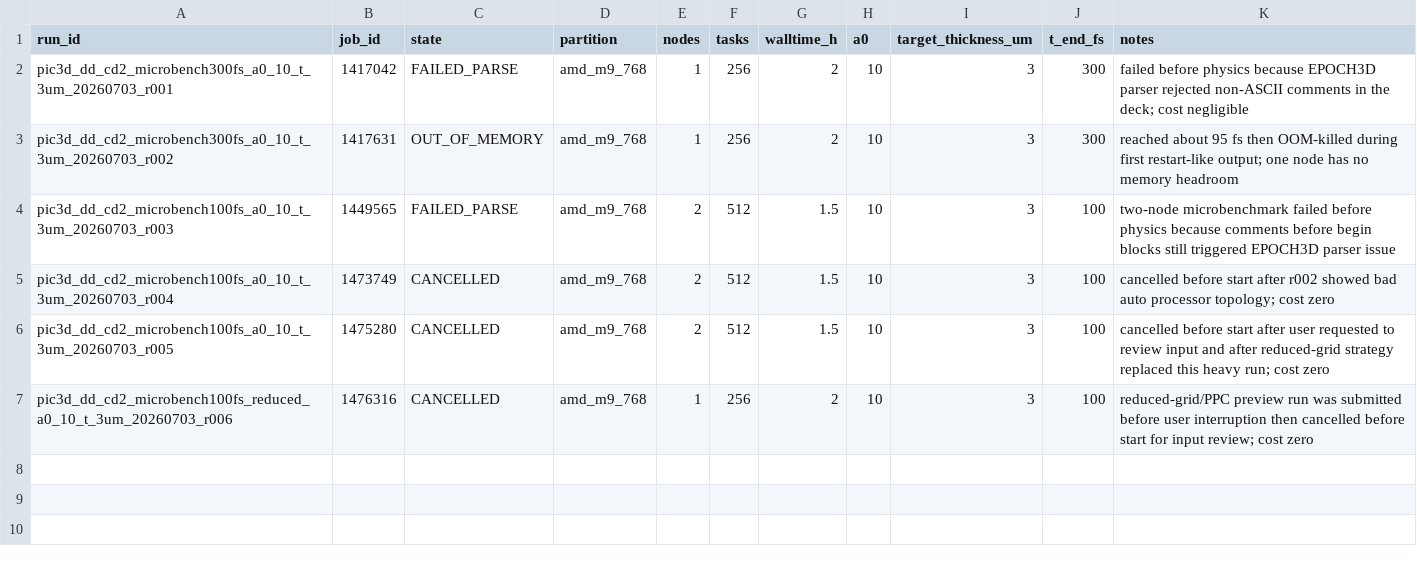
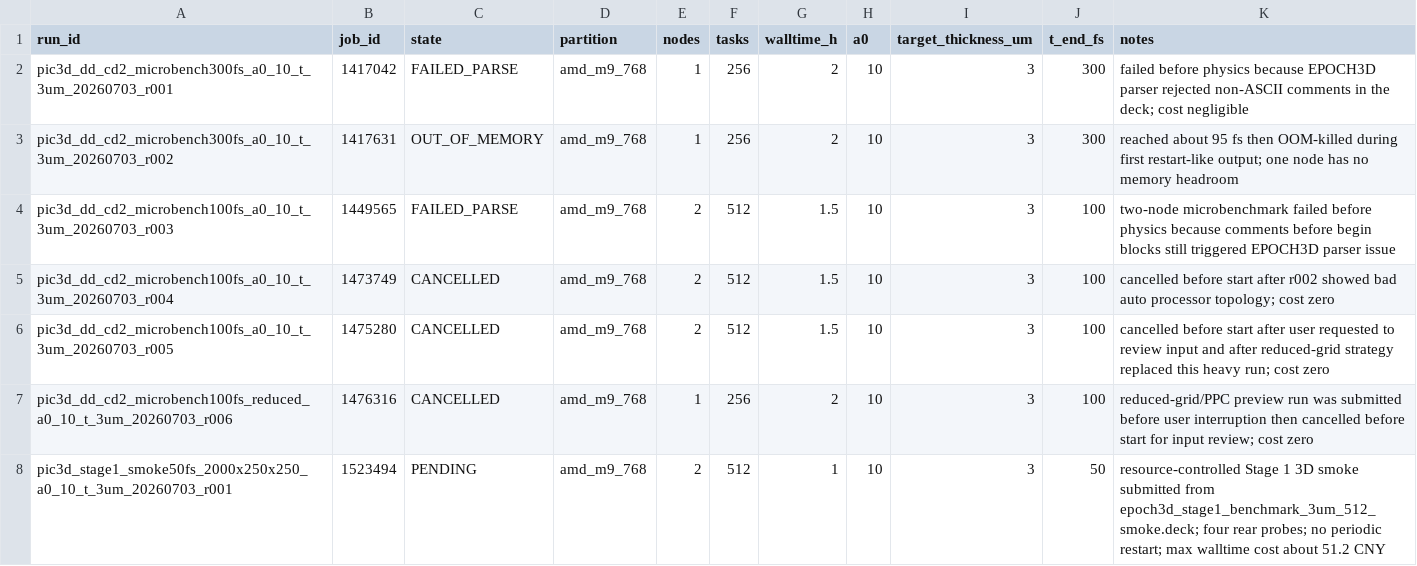
Before and after one commit to xiaojiujiuboom/no5gongzuo, a CSV file: hpc/pic3d_microbench_20260703_jobs.csv, drawn as a sheet; the diff names each change by its address in the sheet, - before the commit and + after, or states it on an @@ line.

Commit message:
Record 3D smoke submission

```diff
--- a/hpc/pic3d_microbench_20260703_jobs.csv
+++ b/hpc/pic3d_microbench_20260703_jobs.csv
+row 8: pic3d_stage1_smoke50fs_2000x250x250_a0_10_t_3um_20260703_r001 | 1523494 | PENDING | amd_m9_768 | 2 | 512 | 1 | 10 | 3 | 50 | resource-controlled Stage 1 3D smoke submitted from epoch3d_stage1_benchmark_3um_512_smoke.deck; four rear probes; no periodic restart; max walltime cost about 51.2 CNY
```
Also changed, not shown: 1 other file.
